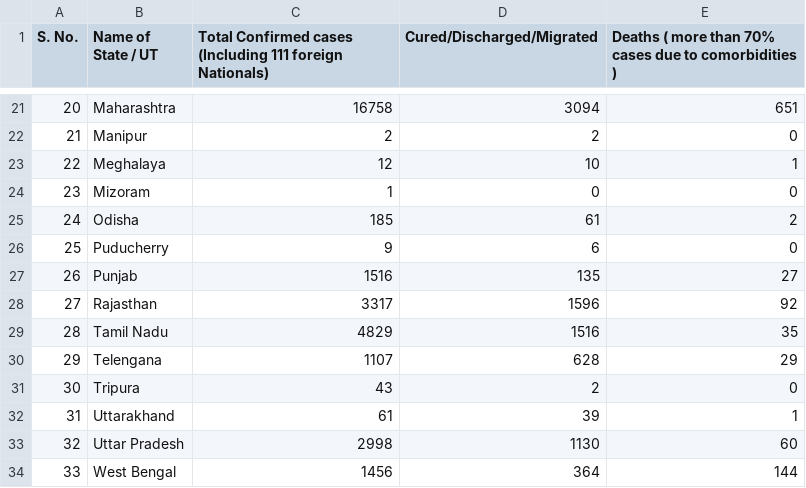
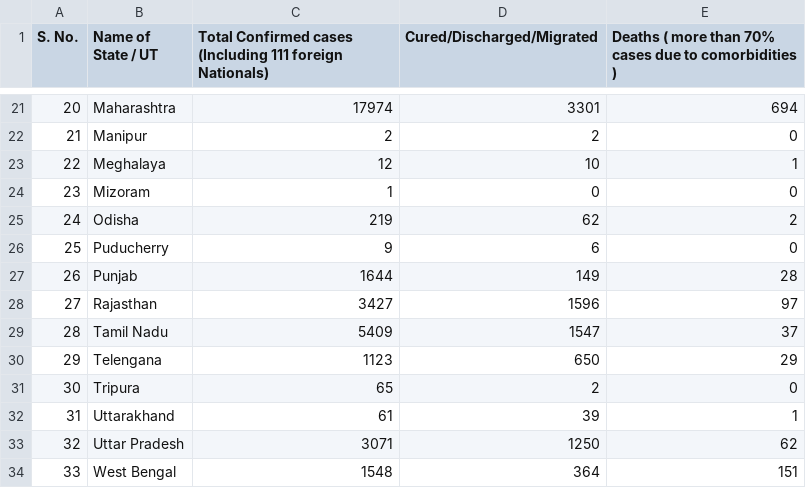
Before and after one commit to ravi-prakash1907/COVID-19-India, a CSV file: india-today/todayData.csv, drawn as a sheet; only a part is shown, gaps mark what is left out; the diff covers the shown part only.

```diff
--- a/india-today/todayData.csv
+++ b/india-today/todayData.csv
@@ -21,2 +21,2 @@ S. No.,Name of State / UT,Total Confirmed cases (Including 111 foreign Nationals
-20,Maharashtra,16758,3094,651
+20,Maharashtra,17974,3301,694
 21,Manipur,2,2,0
@@ -24,11 +24,11 @@ S. No.,Name of State / UT,Total Confirmed cases (Including 111 foreign Nationals
 23,Mizoram,1,0,0
-24,Odisha,185,61,2
+24,Odisha,219,62,2
 25,Puducherry,9,6,0
-26,Punjab,1516,135,27
-27,Rajasthan,3317,1596,92
-28,Tamil Nadu,4829,1516,35
-29,Telengana,1107,628,29
-30,Tripura,43,2,0
+26,Punjab,1644,149,28
+27,Rajasthan,3427,1596,97
+28,Tamil Nadu,5409,1547,37
+29,Telengana,1123,650,29
+30,Tripura,65,2,0
 31,Uttarakhand,61,39,1
-32,Uttar Pradesh,2998,1130,60
-33,West Bengal,1456,364,144
+32,Uttar Pradesh,3071,1250,62
+33,West Bengal,1548,364,151
```
Also changed, not shown: 32 edited cells elsewhere in this file, archived/time_series_data/jhu_format/time_series_19-covid-jhu-Confirmed.csv, india-today/backup/covid_19_india.csv, 1 other file.
